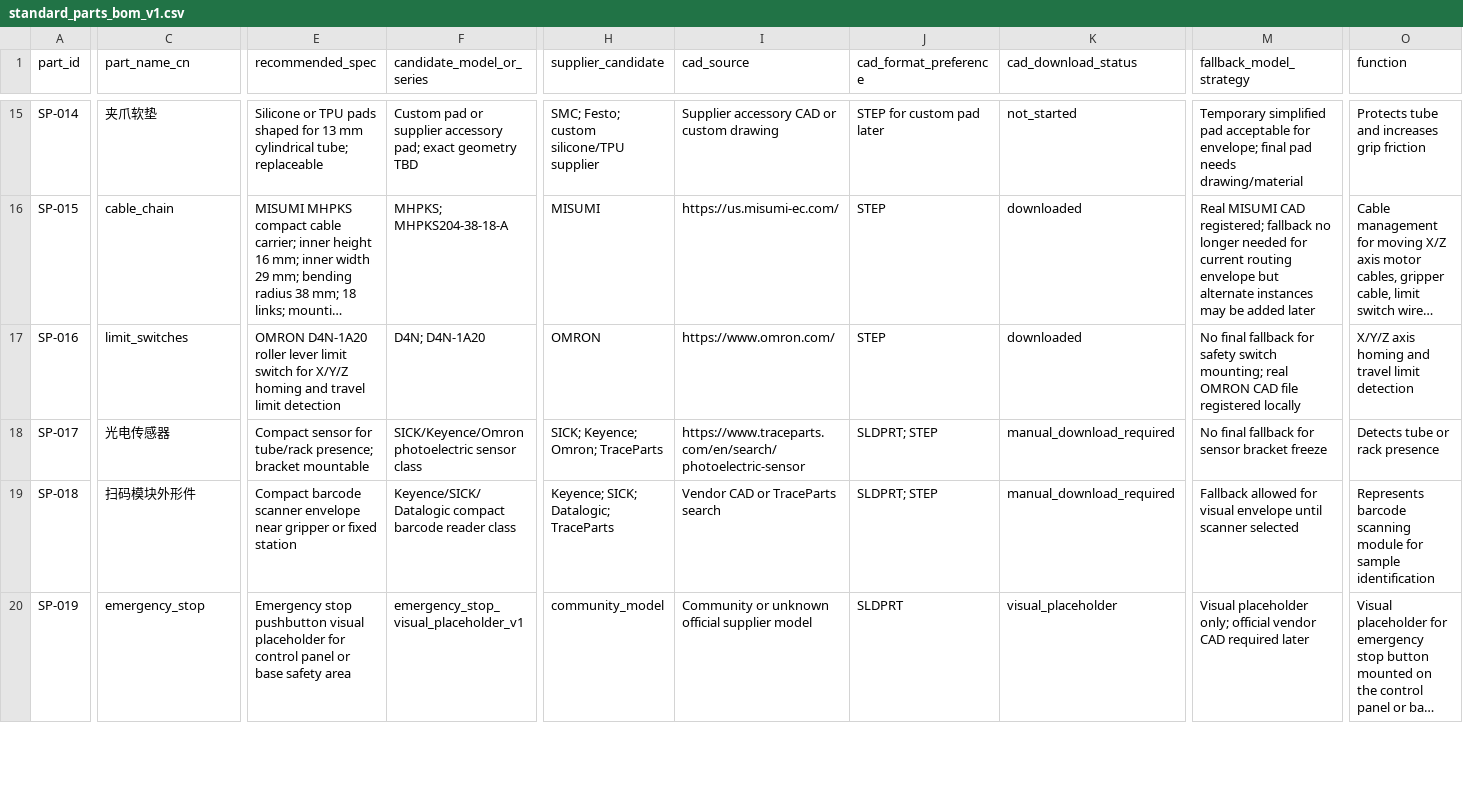
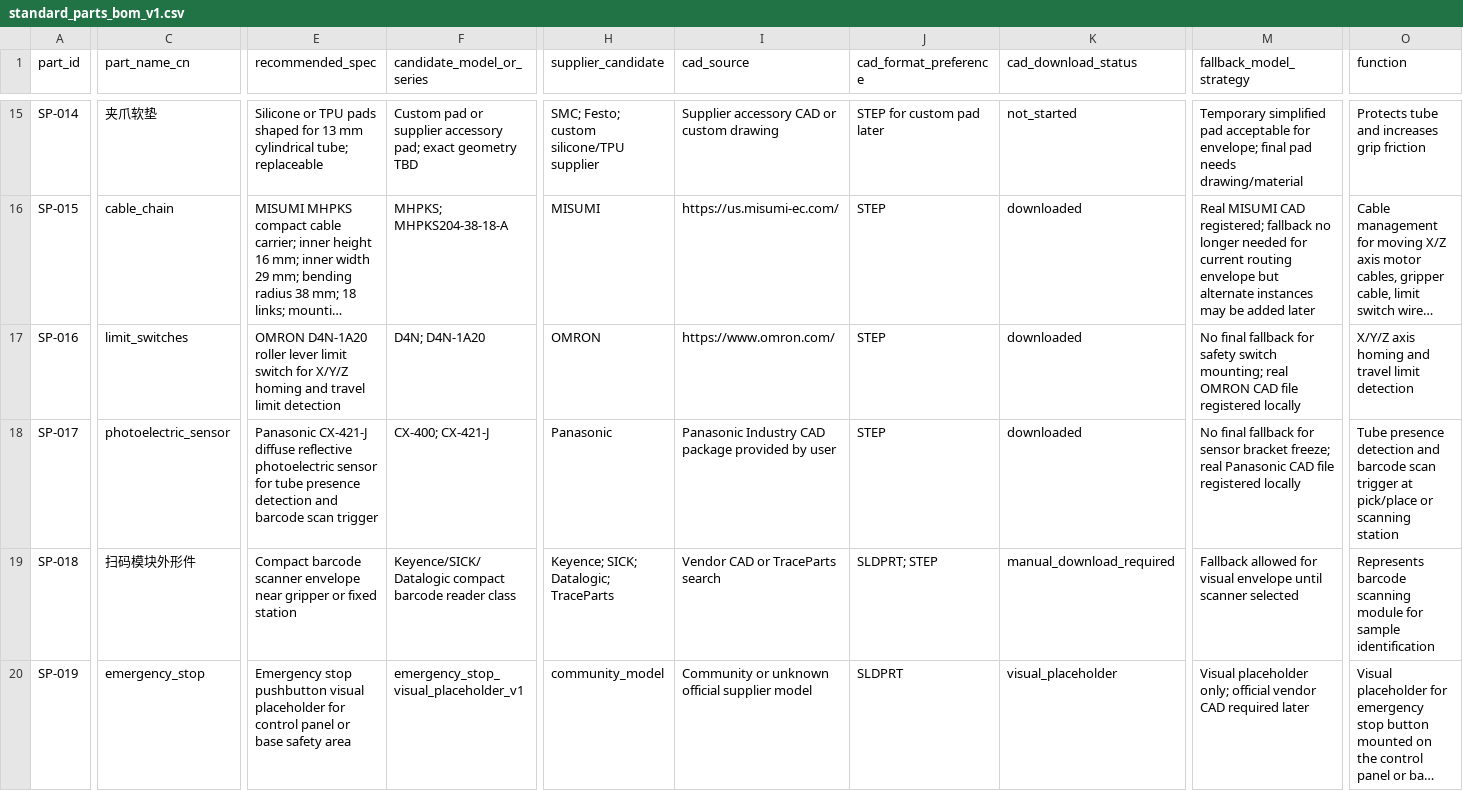
Before and after one commit to DoomSlayer001/blood-sorting-robot-industrial-design, a CSV file: 02_bom/standard_parts_bom_v1.csv, drawn as a sheet; only a part is shown, gaps mark what is left out; long unchanged cells end in …; the diff covers the shown part only; the diff names each change by its address in the sheet, - before the commit and + after, or states it on an @@ line.

Commit message:
Register Panasonic CX-421-J photoelectric sensor CAD

```diff
--- a/02_bom/standard_parts_bom_v1.csv
+++ b/02_bom/standard_parts_bom_v1.csv
-C18 (part_name_cn): 光电传感器
+C18 (part_name_cn): photoelectric_sensor
-E18 (recommended_spec): Compact sensor for tube/rack presence; bracket mountable
+E18 (recommended_spec): Panasonic CX-421-J diffuse reflective photoelectric sensor for tube presence detection and barcode scan trigger
-F18 (candidate_model_or_series): SICK/Keyence/Omron photoelectric sensor class
+F18 (candidate_model_or_series): CX-400; CX-421-J
-H18 (supplier_candidate): SICK; Keyence; Omron; TraceParts
+H18 (supplier_candidate): Panasonic
-I18 (cad_source): https://www.traceparts.com/en/search/photoelectric-sensor
+I18 (cad_source): Panasonic Industry CAD package provided by user
-J18 (cad_format_preference): SLDPRT; STEP
+J18 (cad_format_preference): STEP
-K18 (cad_download_status): manual_download_required
+K18 (cad_download_status): downloaded
-M18 (fallback_model_strategy): …sensor bracket freeze
+M18 (fallback_model_strategy): …sensor bracket freeze; real Panasonic CAD file registered locally
-O18 (function): Detects tube or rack presence
+O18 (function): Tube presence detection and barcode scan trigger at pick/place or scanning station
```
Also changed, not shown: 3 edited cells elsewhere in this file, 02_bom/standard_parts_physical_parameters.csv, 6 other files.
